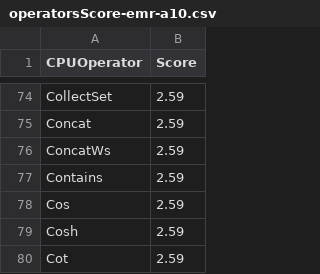
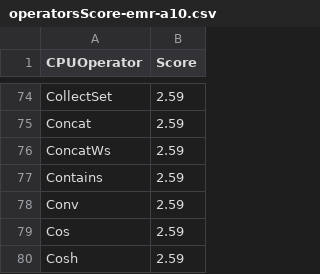
Before and after one commit to NVIDIA/spark-rapids-tools, a CSV file: core/src/main/resources/operatorsScore-emr-a10.csv, drawn as a sheet; only a part is shown, gaps mark what is left out; the shorter side is filled out with more unchanged rows; the diff names each change by its address in the sheet, - before the commit and + after, or states it on an @@ line.

Commit message:
updated supported exprs files to include conv and added unit test
Signed-off-by: cindyyuanjiang <cindyj@nvidia.com>

```diff
--- a/core/src/main/resources/operatorsScore-emr-a10.csv
+++ b/core/src/main/resources/operatorsScore-emr-a10.csv
+row 78: Conv | 2.59
```
Also changed, not shown: core/src/main/resources/operatorsScore-emr-t4.csv, core/src/main/resources/operatorsScore.csv, 6 other files.
